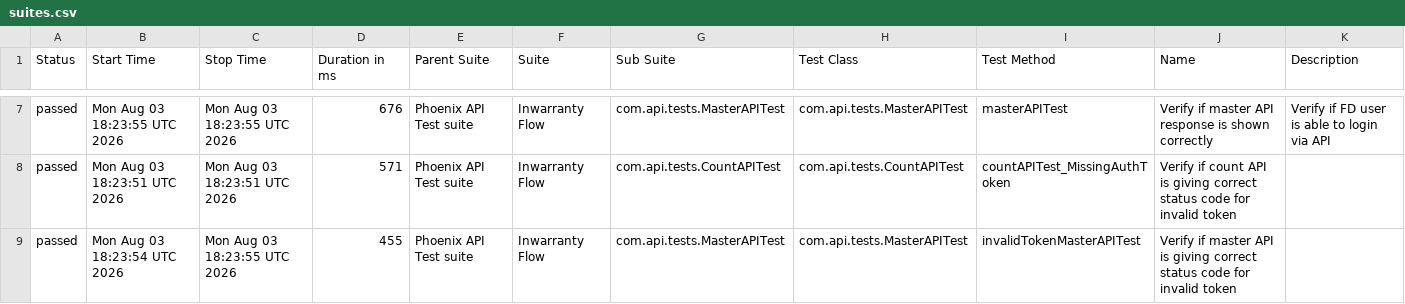
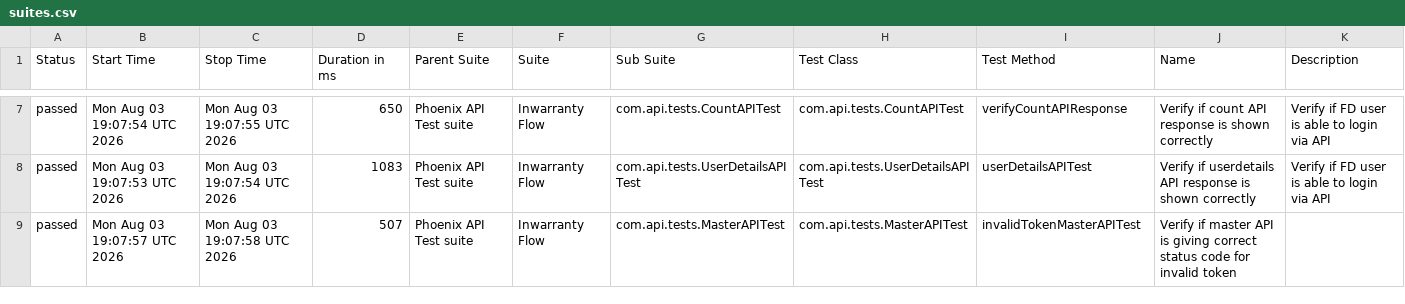
Before and after one commit to tusharS007/PhoenixTestAutomationFramework, a CSV file: data/suites.csv, drawn as a sheet; only a part is shown, gaps mark what is left out; the diff covers the shown part only.

```diff
--- a/data/suites.csv
+++ b/data/suites.csv
@@ -7,3 +7,3 @@
-"passed","Mon Aug 03 18:23:55 UTC 2026","Mon Aug 03 18:23:55 UTC 2026","676","Phoenix API Test suite","Inwarranty Flow","com.api.tests.MasterAPITest","com.api.tests.MasterAPITest","masterAPITest","Verify if master API response is shown correctly","Verify if FD user is able to login via API"
-"passed","Mon Aug 03 18:23:51 UTC 2026","Mon Aug 03 18:23:51 UTC 2026","571","Phoenix API Test suite","Inwarranty Flow","com.api.tests.CountAPITest","com.api.tests.CountAPITest","countAPITest_MissingAuthToken","Verify if count API is giving correct status code for invalid token",""
-"passed","Mon Aug 03 18:23:54 UTC 2026","Mon Aug 03 18:23:55 UTC 2026","455","Phoenix API Test suite","Inwarranty Flow","com.api.tests.MasterAPITest","com.api.tests.MasterAPITest","invalidTokenMasterAPITest","Verify if master API is giving correct status code for invalid token",""
+"passed","Mon Aug 03 19:07:54 UTC 2026","Mon Aug 03 19:07:55 UTC 2026","650","Phoenix API Test suite","Inwarranty Flow","com.api.tests.CountAPITest","com.api.tests.CountAPITest","verifyCountAPIResponse","Verify if count API response is shown correctly","Verify if FD user is able to login via API"
+"passed","Mon Aug 03 19:07:53 UTC 2026","Mon Aug 03 19:07:54 UTC 2026","1083","Phoenix API Test suite","Inwarranty Flow","com.api.tests.UserDetailsAPITest","com.api.tests.UserDetailsAPITest","userDetailsAPITest","Verify if userdetails API response is shown correctly","Verify if FD user is able to login via API"
+"passed","Mon Aug 03 19:07:57 UTC 2026","Mon Aug 03 19:07:58 UTC 2026","507","Phoenix API Test suite","Inwarranty Flow","com.api.tests.MasterAPITest","com.api.tests.MasterAPITest","invalidTokenMasterAPITest","Verify if master API is giving correct status code for invalid token",""
```
Also changed, not shown: 26 edited cells elsewhere in this file, data/behaviors.csv, 58 other files.
